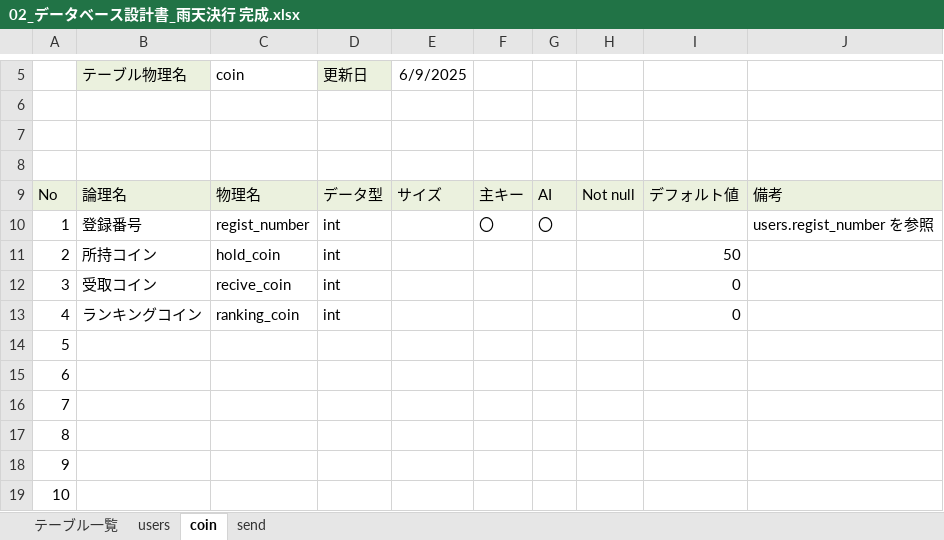
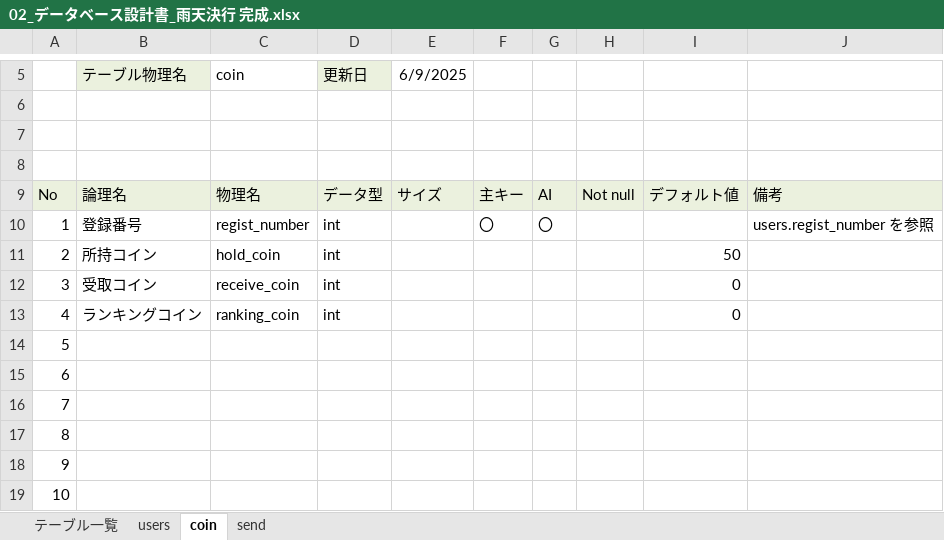
Before and after one commit to plusdojo2025/E6, an Excel workbook: documents/外部設計書/02_データベース設計書_雨天決行 完成.xlsx, sheet coin, drawn as a sheet; only a part is shown, gaps mark what is left out; values as stored, in another font and other column widths than the file's, no borders; the diff names each change by its address in the sheet, - before the commit and + after, or states it on an @@ line.

```diff
--- a/documents/外部設計書/02_データベース設計書_雨天決行 完成.xlsx (sheet coin)
+++ b/documents/外部設計書/02_データベース設計書_雨天決行 完成.xlsx (sheet coin)
-C12: recive_coin
+C12: receive_coin
```
Also changed, not shown: 1 other file.
